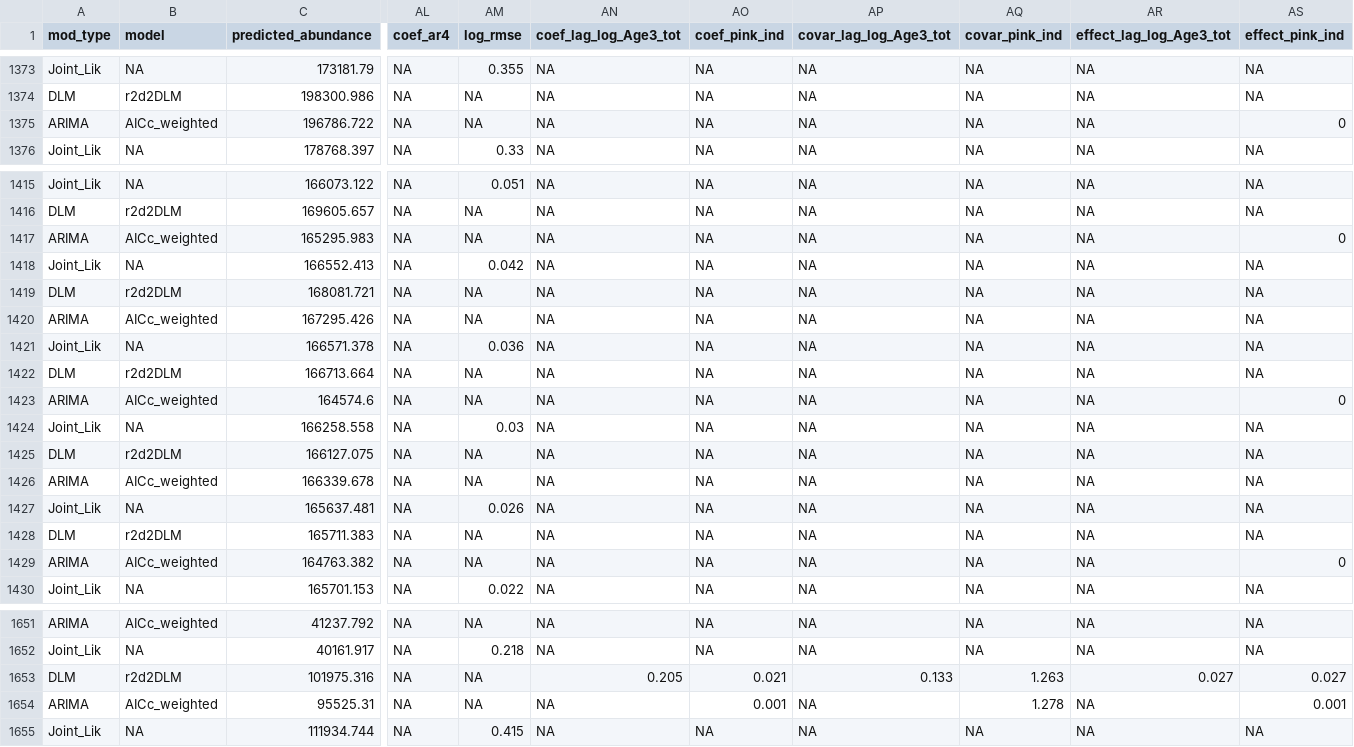
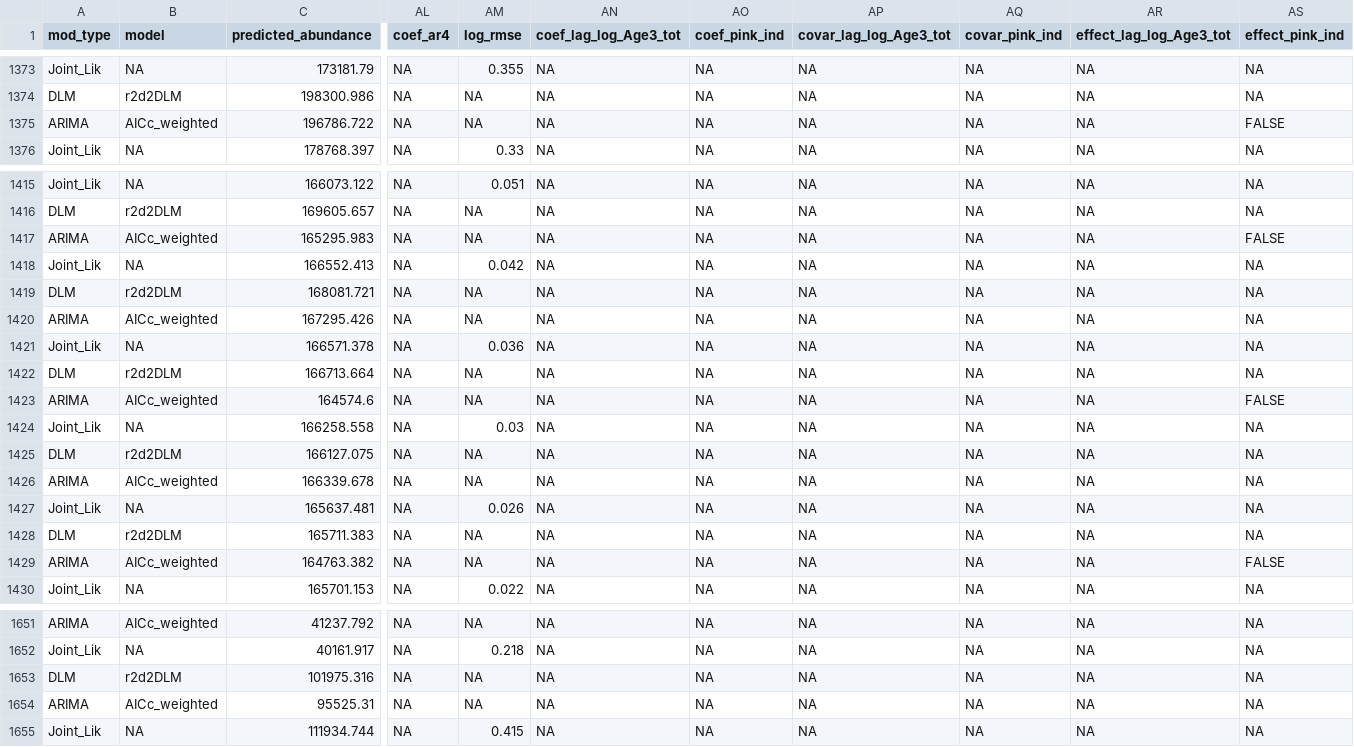
Before and after one commit to dfw-wa/Inseasonfor, a CSV file: inst/data-cache/forecast_results.csv, drawn as a sheet; only a part is shown, gaps mark what is left out; the diff names each change by its address in the sheet, - before the commit and + after, or states it on an @@ line.

Commit message:
Update CSV files

```diff
--- a/inst/data-cache/forecast_results.csv
+++ b/inst/data-cache/forecast_results.csv
-AS1375 (effect_pink_ind): 0
+AS1375 (effect_pink_ind): FALSE
-AS1417 (effect_pink_ind): 0
+AS1417 (effect_pink_ind): FALSE
-AS1423 (effect_pink_ind): 0
+AS1423 (effect_pink_ind): FALSE
-AS1429 (effect_pink_ind): 0
+AS1429 (effect_pink_ind): FALSE
-AN1653 (coef_lag_log_Age3_tot): 0.205
+AN1653 (coef_lag_log_Age3_tot): NA
-AO1653 (coef_pink_ind): 0.021
+AO1653 (coef_pink_ind): NA
-AP1653 (covar_lag_log_Age3_tot): 0.133
+AP1653 (covar_lag_log_Age3_tot): NA
-AQ1653 (covar_pink_ind): 1.263
+AQ1653 (covar_pink_ind): NA
-AR1653 (effect_lag_log_Age3_tot): 0.027
+AR1653 (effect_lag_log_Age3_tot): NA
-AS1653 (effect_pink_ind): 0.027
+AS1653 (effect_pink_ind): NA
-AO1654 (coef_pink_ind): 0.001
+AO1654 (coef_pink_ind): NA
-AQ1654 (covar_pink_ind): 1.278
+AQ1654 (covar_pink_ind): NA
-AS1654 (effect_pink_ind): 0.001
+AS1654 (effect_pink_ind): NA
```
